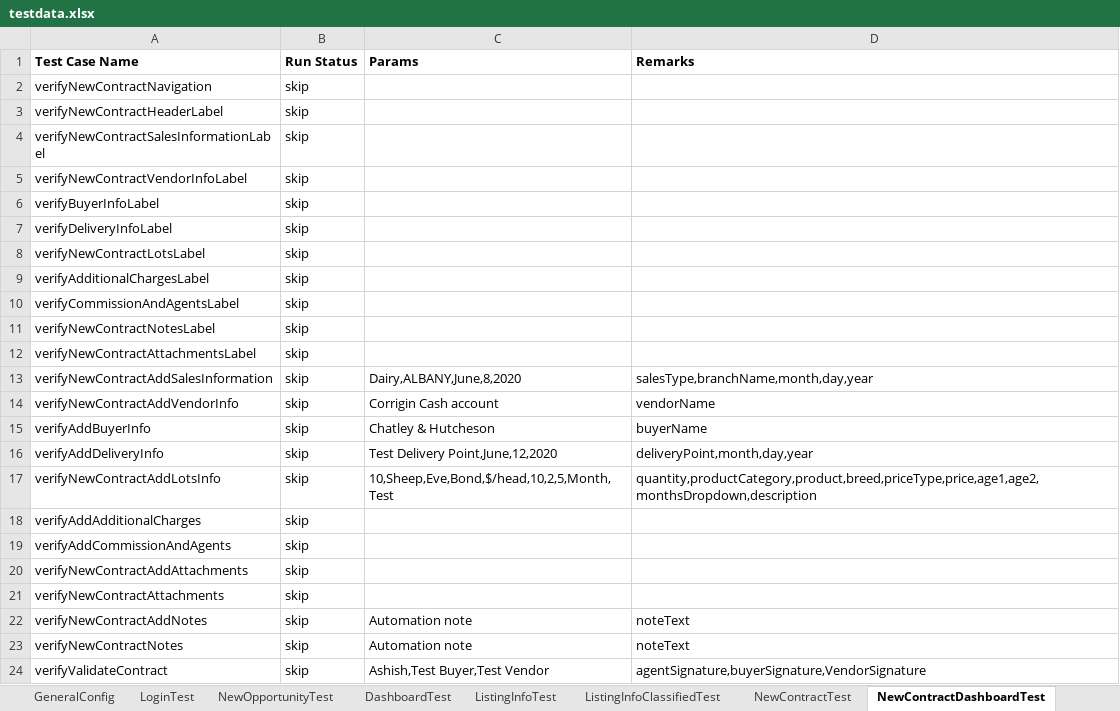
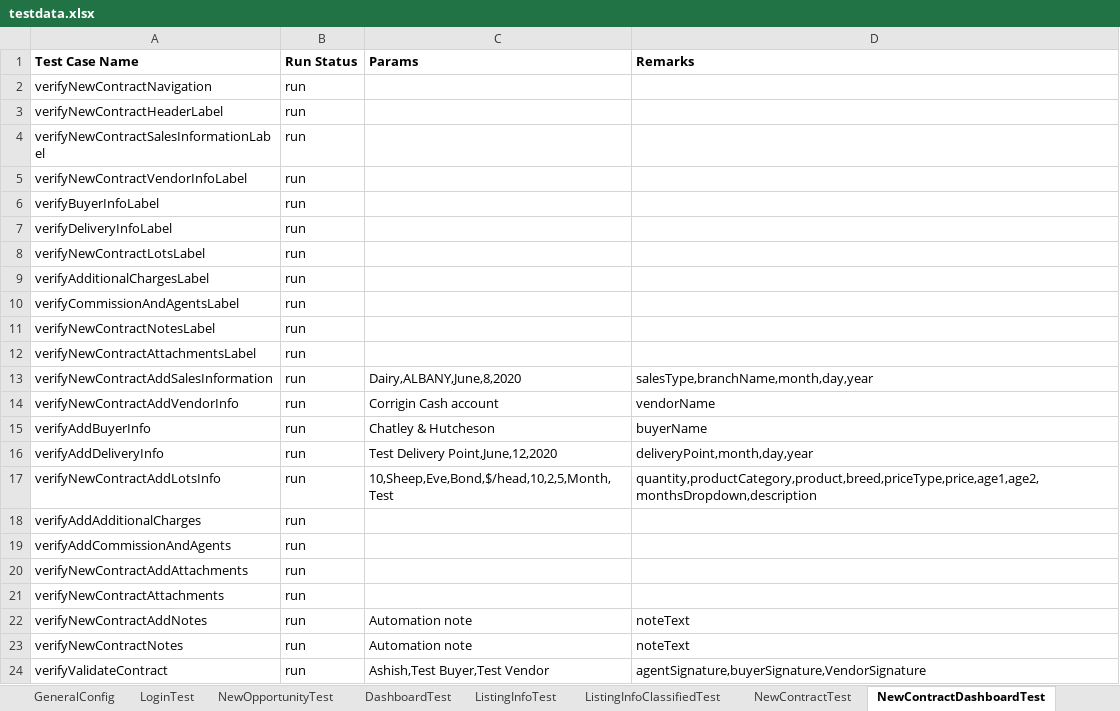
Before and after one commit to plasmacomp/landmark-test-automation, an Excel workbook: src/main/resources/testdata.xlsx, sheet NewContractDashboardTest, drawn as a sheet; values as stored, in another font and other column widths than the file's, no borders; the diff names each change by its address in the sheet, - before the commit and + after, or states it on an @@ line.

```diff
--- a/src/main/resources/testdata.xlsx (sheet NewContractDashboardTest)
+++ b/src/main/resources/testdata.xlsx (sheet NewContractDashboardTest)
-B2:B24 (Run Status): skip
+B2:B24 (Run Status): run
```
Also changed, not shown: sheet ListingInfoTest, 3 other files.
